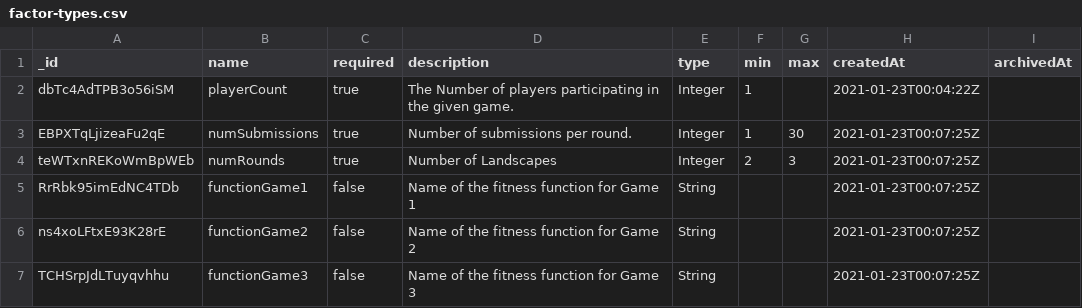
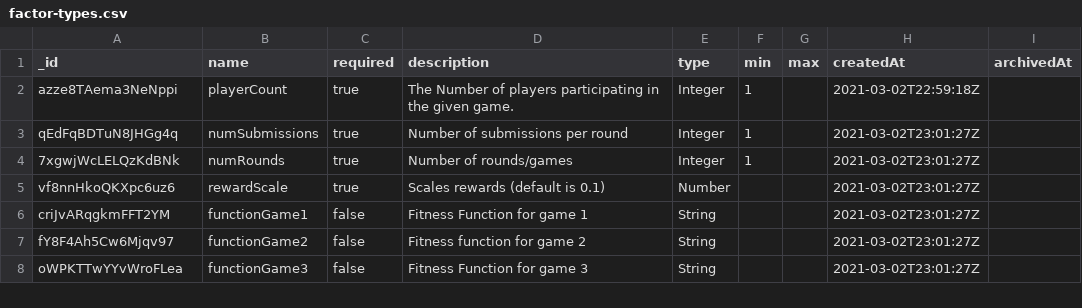
Before and after one commit to atwel/landscapes, a CSV file: Participant_Analysis/factor-types.csv, drawn as a sheet.

```diff
--- a/Participant_Analysis/factor-types.csv
+++ b/Participant_Analysis/factor-types.csv
@@ -1,7 +1,8 @@
 _id,name,required,description,type,min,max,createdAt,archivedAt
-dbTc4AdTPB3o56iSM,playerCount,true,The Number of players participating in the given game.,Integer,1,,2021-01-23T00:04:22Z,
-EBPXTqLjizeaFu2qE,numSubmissions,true,Number of submissions per round.,Integer,1,30,2021-01-23T00:07:25Z,
-teWTxnREKoWmBpWEb,numRounds,true,Number of Landscapes,Integer,2,3,2021-01-23T00:07:25Z,
-RrRbk95imEdNC4TDb,functionGame1,false,Name of the fitness function for Game 1,String,,,2021-01-23T00:07:25Z,
-ns4xoLFtxE93K28rE,functionGame2,false,Name of the fitness function for Game 2,String,,,2021-01-23T00:07:25Z,
-TCHSrpJdLTuyqvhhu,functionGame3,false,Name of the fitness function for Game 3,String,,,2021-01-23T00:07:25Z,
+azze8TAema3NeNppi,playerCount,true,The Number of players participating in the given game.,Integer,1,,2021-03-02T22:59:18Z,
+qEdFqBDTuN8JHGg4q,numSubmissions,true,Number of submissions per round,Integer,1,,2021-03-02T23:01:27Z,
+7xgwjWcLELQzKdBNk,numRounds,true,Number of rounds/games,Integer,1,,2021-03-02T23:01:27Z,
+vf8nnHkoQKXpc6uz6,rewardScale,true,Scales rewards (default is 0.1),Number,,,2021-03-02T23:01:27Z,
+criJvARqgkmFFT2YM,functionGame1,false,Fitness Function for game 1,String,,,2021-03-02T23:01:27Z,
+fY8F4Ah5Cw6Mjqv97,functionGame2,false,Fitness function for game 2,String,,,2021-03-02T23:01:27Z,
+oWPKTTwYYvWroFLea,functionGame3,false,Fitness Function for game 3,String,,,2021-03-02T23:01:27Z,
```
Also changed, not shown: Participant_Analysis/batches.csv, Participant_Analysis/factors.csv, 50 other files.
